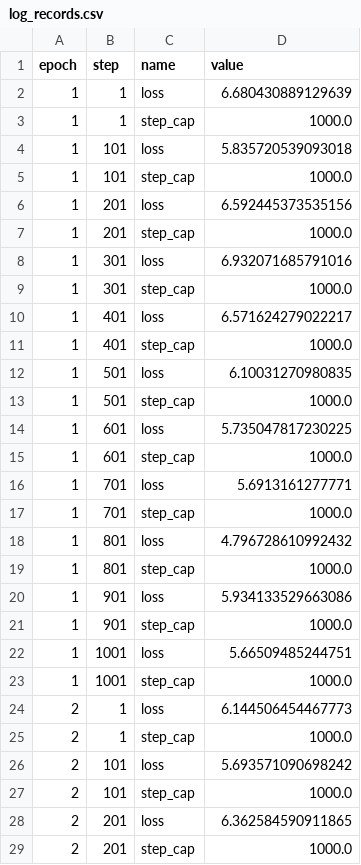
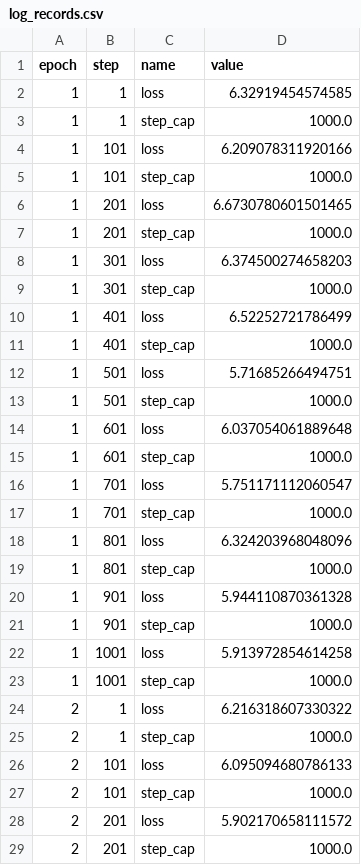
Before and after one commit to rlnsanz/xp-resnet152, a CSV file: .flor/log_records.csv, drawn as a sheet; only a part is shown; the diff covers the shown part only.

Commit message:
RECORD::BATCH

```diff
--- a/.flor/log_records.csv
+++ b/.flor/log_records.csv
@@ -1,29 +1,29 @@
 epoch,step,name,value
-1,1,loss,6.680430889129639
+1,1,loss,6.32919454574585
 1,1,step_cap,1000.0
-1,101,loss,5.835720539093018
+1,101,loss,6.209078311920166
 1,101,step_cap,1000.0
-1,201,loss,6.592445373535156
+1,201,loss,6.6730780601501465
 1,201,step_cap,1000.0
-1,301,loss,6.932071685791016
+1,301,loss,6.374500274658203
 1,301,step_cap,1000.0
-1,401,loss,6.571624279022217
+1,401,loss,6.52252721786499
 1,401,step_cap,1000.0
-1,501,loss,6.10031270980835
+1,501,loss,5.71685266494751
 1,501,step_cap,1000.0
-1,601,loss,5.735047817230225
+1,601,loss,6.037054061889648
 1,601,step_cap,1000.0
-1,701,loss,5.6913161277771
+1,701,loss,5.751171112060547
 1,701,step_cap,1000.0
-1,801,loss,4.796728610992432
+1,801,loss,6.324203968048096
 1,801,step_cap,1000.0
-1,901,loss,5.934133529663086
+1,901,loss,5.944110870361328
 1,901,step_cap,1000.0
-1,1001,loss,5.66509485244751
+1,1001,loss,5.913972854614258
 1,1001,step_cap,1000.0
-2,1,loss,6.144506454467773
+2,1,loss,6.216318607330322
 2,1,step_cap,1000.0
-2,101,loss,5.693571090698242
+2,101,loss,6.095094680786133
 2,101,step_cap,1000.0
-2,201,loss,6.362584590911865
+2,201,loss,5.902170658111572
 2,201,step_cap,1000.0
```
Also changed, not shown: 96 edited cells elsewhere in this file, 2 other files.
